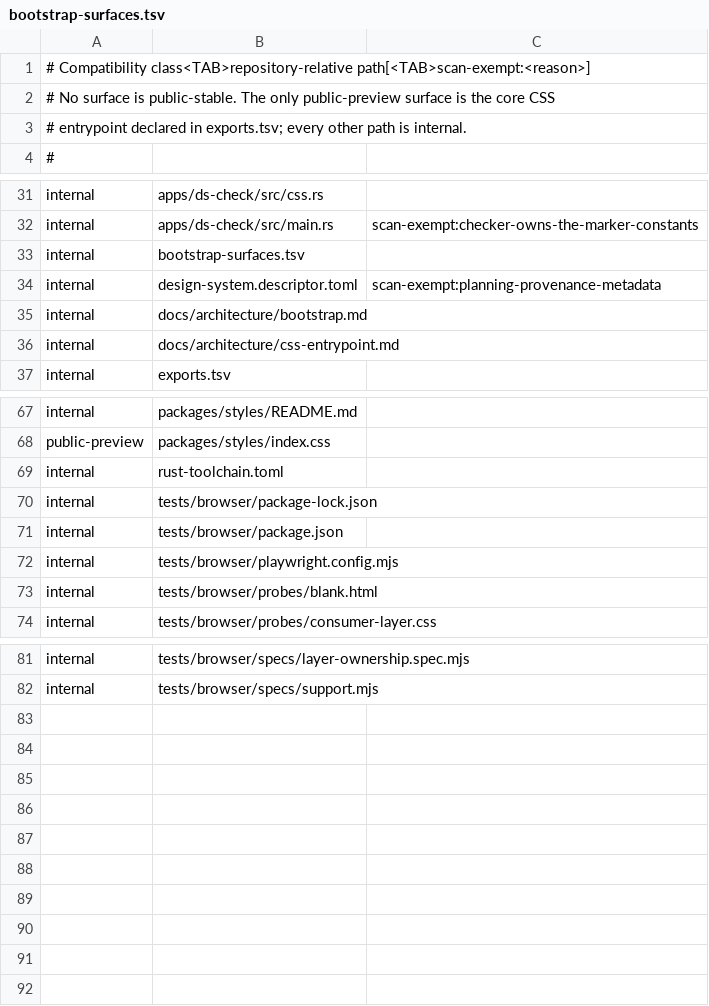
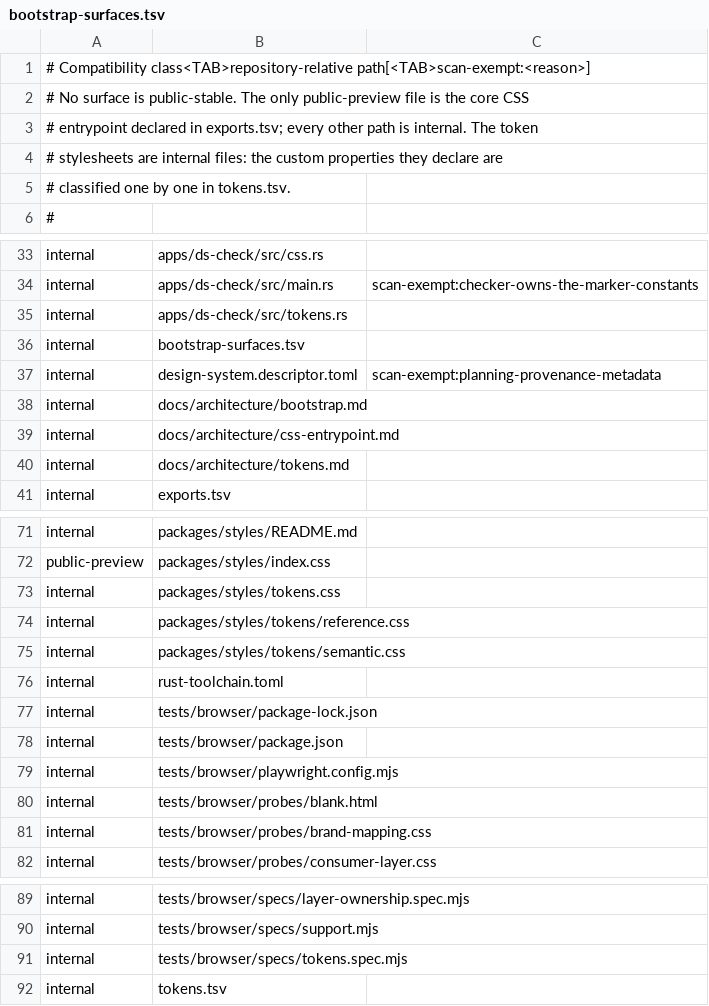
Before and after one commit to luckgrid/design-system, a TSV file: bootstrap-surfaces.tsv, drawn as a sheet; only a part is shown, gaps mark what is left out.

```diff
--- a/bootstrap-surfaces.tsv
+++ b/bootstrap-surfaces.tsv
@@ -1,4 +1,6 @@
 # Compatibility class<TAB>repository-relative path[<TAB>scan-exempt:<reason>]
-# No surface is public-stable. The only public-preview surface is the core CSS
-# entrypoint declared in exports.tsv; every other path is internal.
+# No surface is public-stable. The only public-preview file is the core CSS
+# entrypoint declared in exports.tsv; every other path is internal. The token
+# stylesheets are internal files: the custom properties they declare are
+# classified one by one in tokens.tsv.
 #
@@ -32,2 +34,3 @@ internal	apps/ds-check/src/css.rs
 internal	apps/ds-check/src/main.rs	scan-exempt:checker-owns-the-marker-constants
+internal	apps/ds-check/src/tokens.rs
 internal	bootstrap-surfaces.tsv
@@ -36,2 +39,3 @@ internal	docs/architecture/bootstrap.md
 internal	docs/architecture/css-entrypoint.md
+internal	docs/architecture/tokens.md
 internal	exports.tsv
@@ -68,2 +72,5 @@ internal	packages/styles/README.md
 public-preview	packages/styles/index.css
+internal	packages/styles/tokens.css
+internal	packages/styles/tokens/reference.css
+internal	packages/styles/tokens/semantic.css
 internal	rust-toolchain.toml
@@ -73,2 +80,3 @@ internal	tests/browser/playwright.config.mjs
 internal	tests/browser/probes/blank.html
+internal	tests/browser/probes/brand-mapping.css
 internal	tests/browser/probes/consumer-layer.css
@@ -82 +90,3 @@ internal	tests/browser/specs/layer-ownership.spec.mjs
 internal	tests/browser/specs/support.mjs
+internal	tests/browser/specs/tokens.spec.mjs
+internal	tokens.tsv
```
Also changed, not shown: 14 other files.
